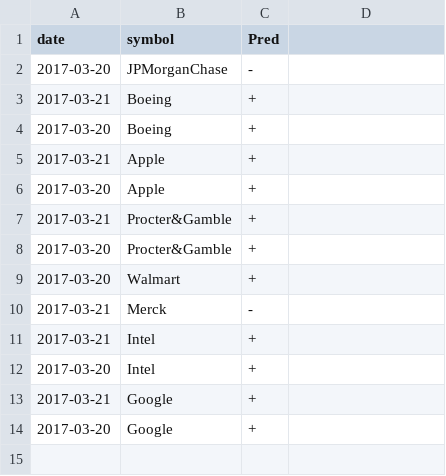
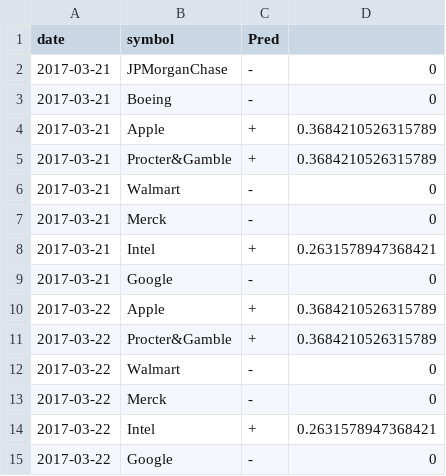
Before and after one commit to lookcw/Senvision, a CSV file: Results/Future_Predictions.csv, drawn as a sheet.

```diff
--- a/Results/Future_Predictions.csv
+++ b/Results/Future_Predictions.csv
@@ -1,14 +1,15 @@
 date,symbol,Pred
-2017-03-20,JPMorganChase,-
-2017-03-21,Boeing,+
-2017-03-20,Boeing,+
-2017-03-21,Apple,+
-2017-03-20,Apple,+
-2017-03-21,Procter&Gamble,+
-2017-03-20,Procter&Gamble,+
-2017-03-20,Walmart,+
-2017-03-21,Merck,-
-2017-03-21,Intel,+
-2017-03-20,Intel,+
-2017-03-21,Google,+
-2017-03-20,Google,+
+2017-03-21,JPMorganChase,-,0
+2017-03-21,Boeing,-,0
+2017-03-21,Apple,+,0.3684210526315789
+2017-03-21,Procter&Gamble,+,0.3684210526315789
+2017-03-21,Walmart,-,0
+2017-03-21,Merck,-,0
+2017-03-21,Intel,+,0.2631578947368421
+2017-03-21,Google,-,0
+2017-03-22,Apple,+,0.3684210526315789
+2017-03-22,Procter&Gamble,+,0.3684210526315789
+2017-03-22,Walmart,-,0
+2017-03-22,Merck,-,0
+2017-03-22,Intel,+,0.2631578947368421
+2017-03-22,Google,-,0
```
Also changed, not shown: stock_data/tweet_date_data/Apple_cleaned.tsv, stock_data/tweet_date_data/Boeing_cleaned.tsv, 31 other files.
